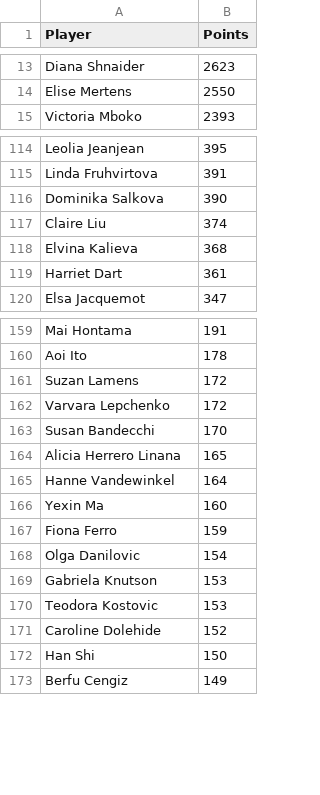
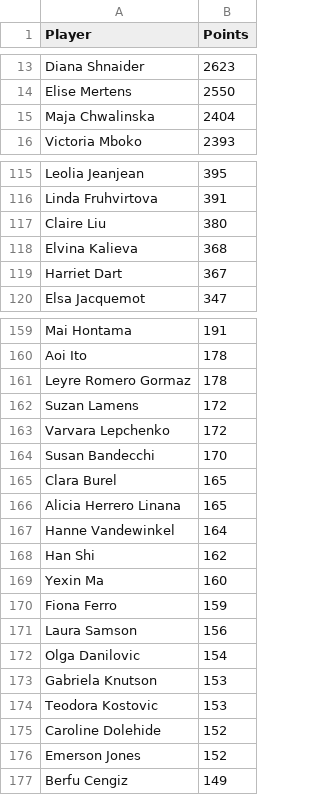
Before and after one commit to peterblum20/ATP-Race-Data, a CSV file: wta_race_top500.csv, drawn as a sheet; only a part is shown, gaps mark what is left out; the diff covers the shown part only.

```diff
--- a/wta_race_top500.csv
+++ b/wta_race_top500.csv
@@ -14,2 +14,3 @@ Diana Shnaider,2623
 Elise Mertens,2550
+Maja Chwalinska,2404
 Victoria Mboko,2393
@@ -115,6 +116,5 @@ Leolia Jeanjean,395
 Linda Fruhvirtova,391
-Dominika Salkova,390
-Claire Liu,374
+Claire Liu,380
 Elvina Kalieva,368
-Harriet Dart,361
+Harriet Dart,367
 Elsa Jacquemot,347
@@ -160,2 +160,3 @@ Mai Hontama,191
 Aoi Ito,178
+Leyre Romero Gormaz,178
 Suzan Lamens,172
@@ -163,6 +164,9 @@ Varvara Lepchenko,172
 Susan Bandecchi,170
+Clara Burel,165
 Alicia Herrero Linana,165
 Hanne Vandewinkel,164
+Han Shi,162
 Yexin Ma,160
 Fiona Ferro,159
+Laura Samson,156
 Olga Danilovic,154
@@ -171,3 +175,3 @@ Teodora Kostovic,153
 Caroline Dolehide,152
-Han Shi,150
+Emerson Jones,152
 Berfu Cengiz,149
```
Also changed, not shown: 11 added rows, 15 removed rows and 15 edited cells elsewhere in this file, atp_race_top500.csv.
